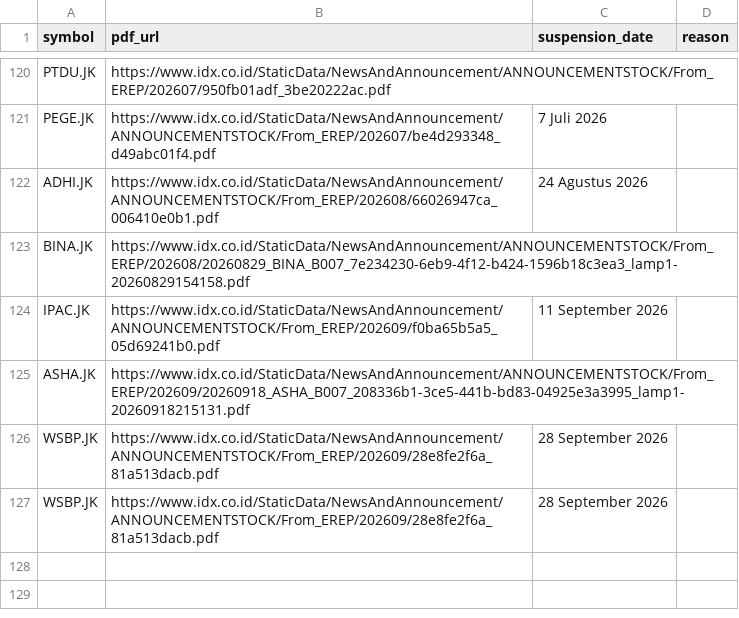
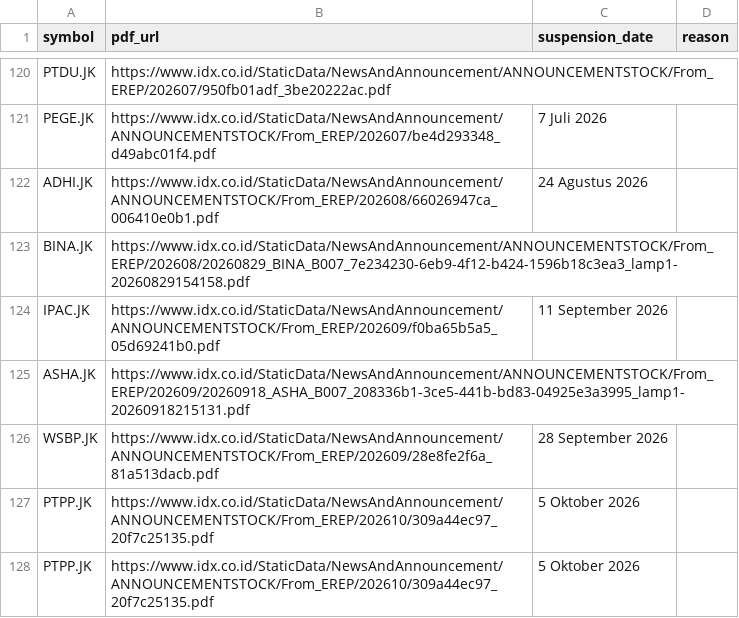
Before and after one commit to supertypeai/sectors_idx_suspension, a CSV file: data_incomplete/idx_suspension_missing_data.csv, drawn as a sheet; only a part is shown, gaps mark what is left out; removed rows and columns are numbered as before the commit, all else as after; the diff names each change by its address in the sheet, - before the commit and + after, or states it on an @@ line.

```diff
--- a/data_incomplete/idx_suspension_missing_data.csv
+++ b/data_incomplete/idx_suspension_missing_data.csv
-row 127: WSBP.JK | https://www.idx.co.id/StaticData/NewsAndAnnouncement/ANNOUNCEMENTSTOCK/From_EREP/202609/28e8fe2f6a_81a513dacb.pdf | 28 September 2026
+row 127: PTPP.JK | https://www.idx.co.id/StaticData/NewsAndAnnouncement/ANNOUNCEMENTSTOCK/From_EREP/202610/309a44ec97_20f7c25135.pdf | 5 Oktober 2026
+row 128: PTPP.JK | https://www.idx.co.id/StaticData/NewsAndAnnouncement/ANNOUNCEMENTSTOCK/From_EREP/202610/309a44ec97_20f7c25135.pdf | 5 Oktober 2026
```
